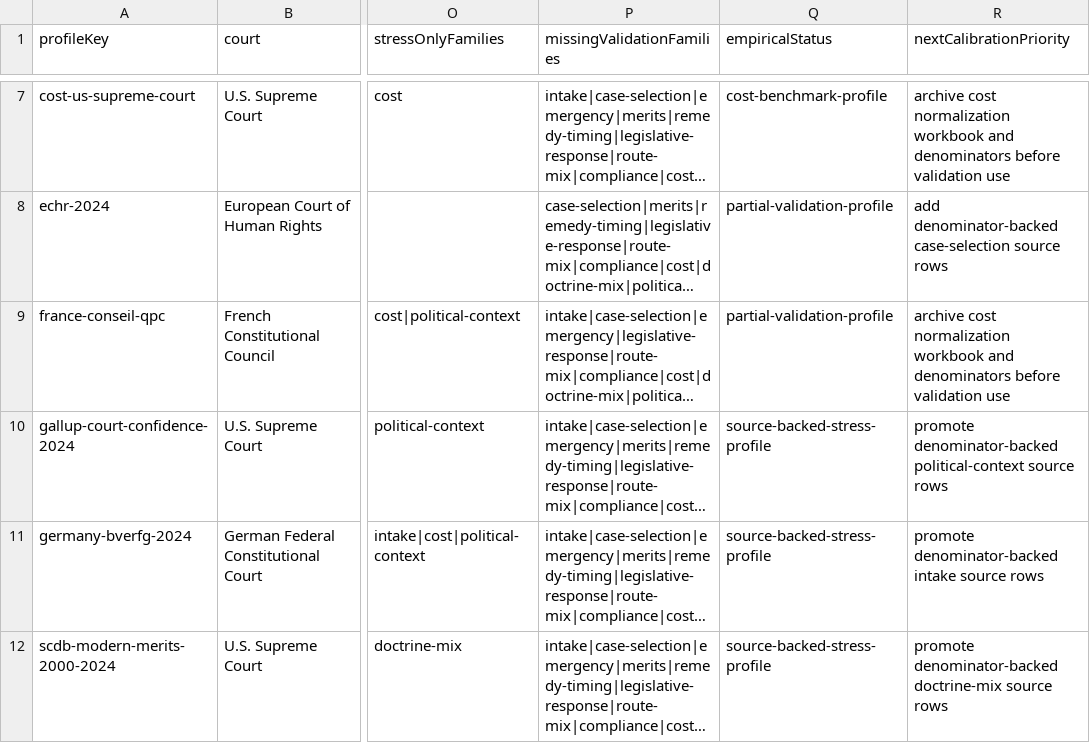
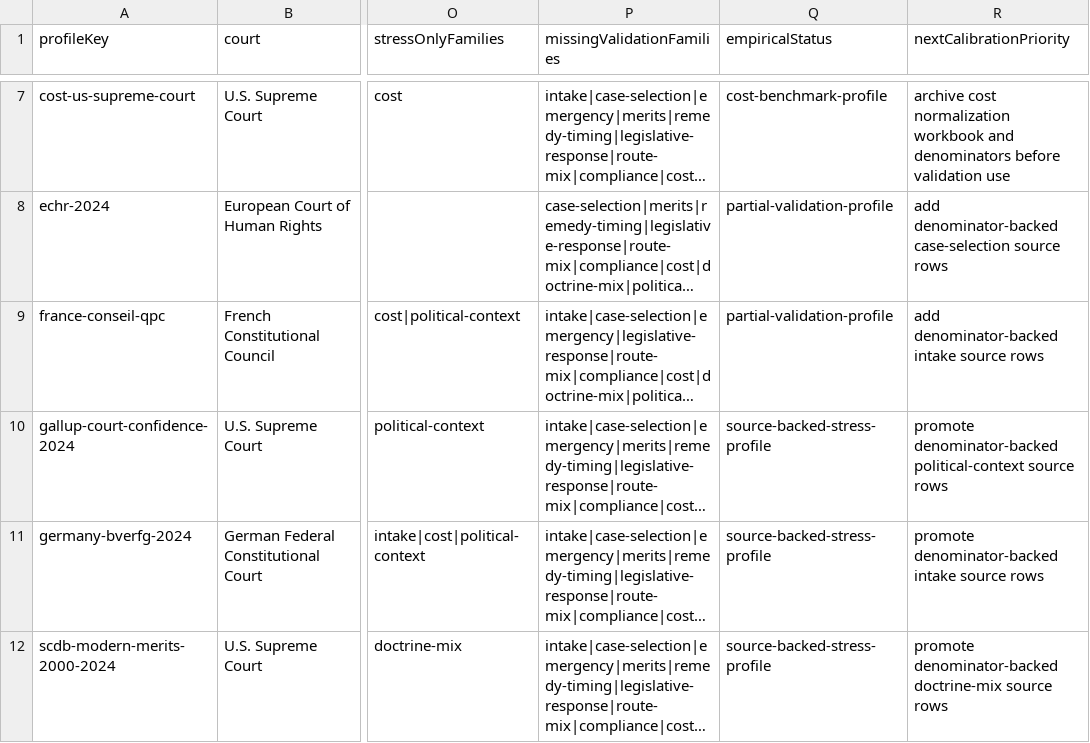
Before and after one commit to Jacoba1100254352/constitutional-review-simulator, a CSV file: config/court-profiles/profile-index.csv, drawn as a sheet; only a part is shown, gaps mark what is left out; long unchanged cells end in …; the diff names each change by its address in the sheet, - before the commit and + after, or states it on an @@ line.

Commit message:
Add empirical platform coverage reports

```diff
--- a/config/court-profiles/profile-index.csv
+++ b/config/court-profiles/profile-index.csv
-R9 (nextCalibrationPriority): archive cost normalization workbook and denominators before validation use
+R9 (nextCalibrationPriority): add denominator-backed intake source rows
```
Also changed, not shown: 13 other files.
